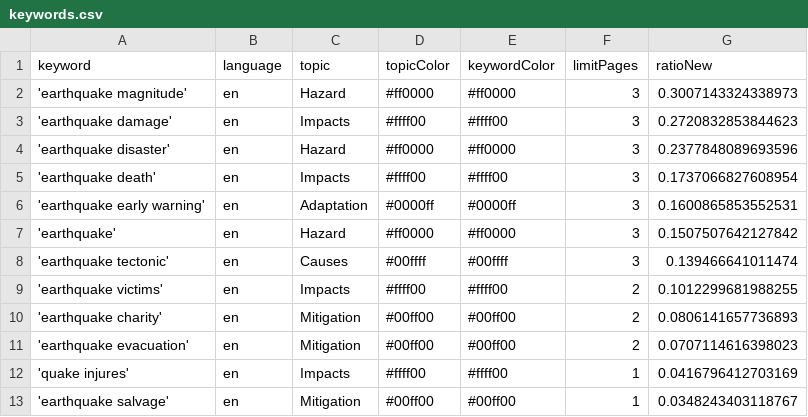
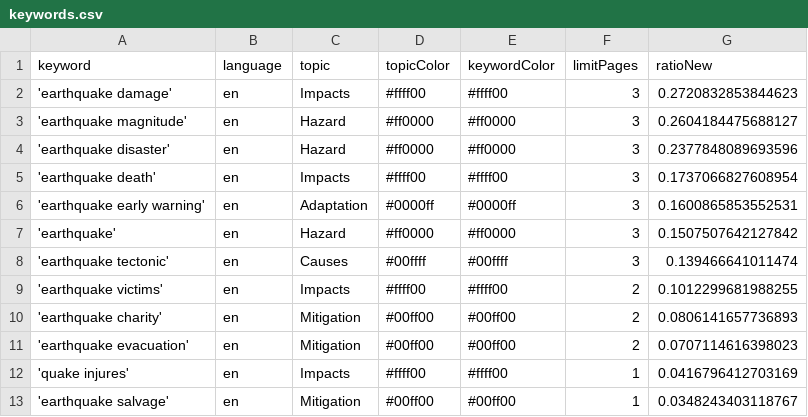
Before and after one commit to tg-news/EarthquakeIsComing, a CSV file: keywords.csv, drawn as a sheet.

Commit message:
Commit from GitHub Actions (harvest:0.0)

```diff
--- a/keywords.csv
+++ b/keywords.csv
@@ -1,4 +1,4 @@
 keyword,language,topic,topicColor,keywordColor,limitPages,ratioNew
-'earthquake magnitude',en,Hazard,#ff0000,#ff0000,3,0.3007143324338973
 'earthquake damage',en,Impacts,#ffff00,#ffff00,3,0.2720832853844623
+'earthquake magnitude',en,Hazard,#ff0000,#ff0000,3,0.2604184475688127
 'earthquake disaster',en,Hazard,#ff0000,#ff0000,3,0.2377848089693596
```
